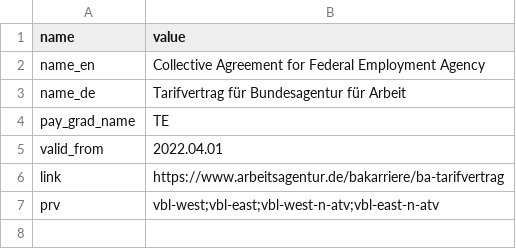
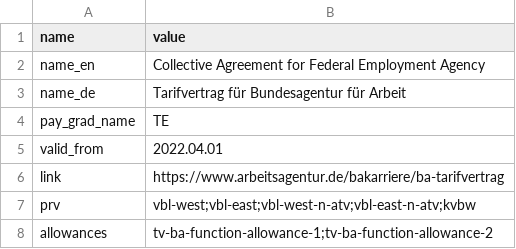
Before and after one commit to Tekergo-T/TVData, a CSV file: tables/TV-BA/Meta.csv, drawn as a sheet.

```diff
--- a/tables/TV-BA/Meta.csv
+++ b/tables/TV-BA/Meta.csv
@@ -6,2 +6,3 @@ valid_from,2022.04.01
 link,https://www.arbeitsagentur.de/bakarriere/ba-tarifvertrag
-prv,vbl-west;vbl-east;vbl-west-n-atv;vbl-east-n-atv
+prv,vbl-west;vbl-east;vbl-west-n-atv;vbl-east-n-atv;kvbw
+allowances,tv-ba-function-allowance-1;tv-ba-function-allowance-2
```
Also changed, not shown: allowances/tv-l-function-allowance/Meta.csv, tables/TV-H/Meta.csv, 37 other files.
